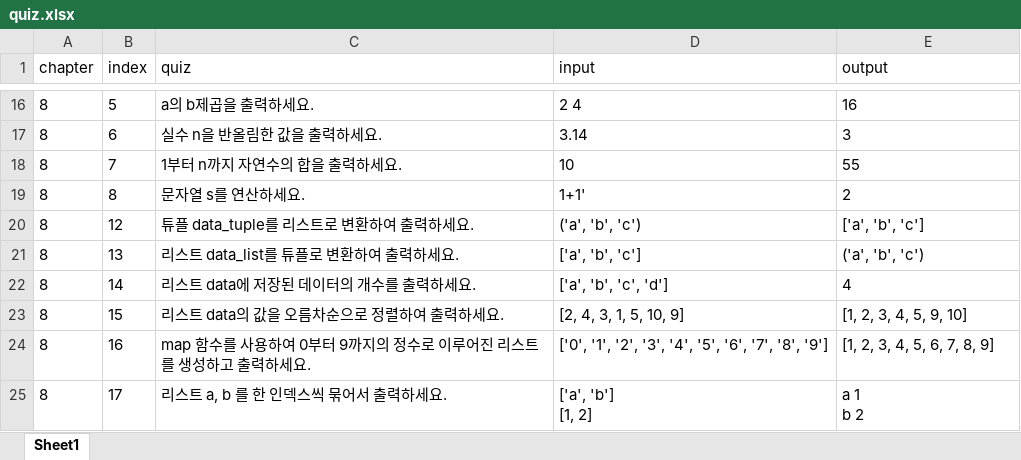
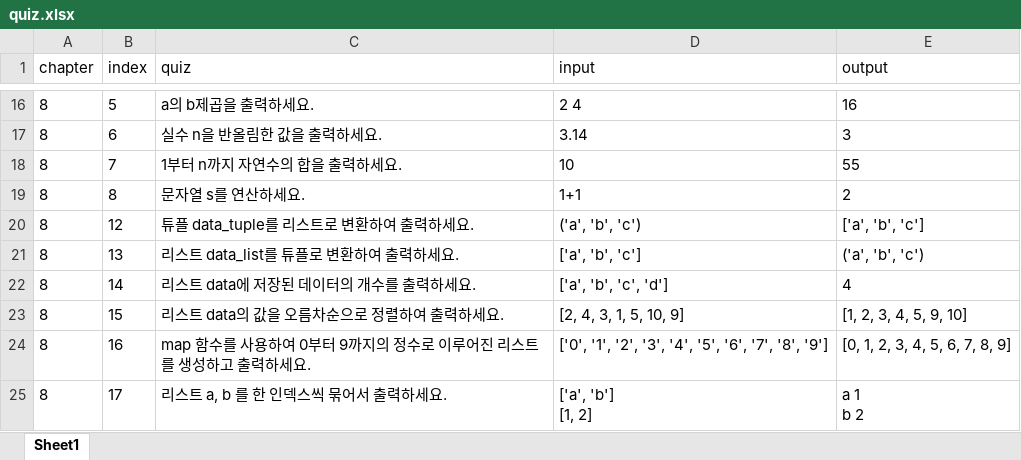
Before and after one commit to qusehdgns/node_Learn_Python, an Excel workbook: server/files/database/quiz.xlsx, sheet Sheet1, drawn as a sheet; only a part is shown, gaps mark what is left out; values as stored, in another font and other column widths than the file's, no borders; the diff names each change by its address in the sheet, - before the commit and + after, or states it on an @@ line.

```diff
--- a/server/files/database/quiz.xlsx (sheet Sheet1)
+++ b/server/files/database/quiz.xlsx (sheet Sheet1)
-D19 (input): 1+1'
+D19 (input): 1+1
-E24 (output): [1, 2, 3, 4, 5, 6, 7, 8, 9]
+E24 (output): [0, 1, 2, 3, 4, 5, 6, 7, 8, 9]
```
Also changed, not shown: 23 other files.
